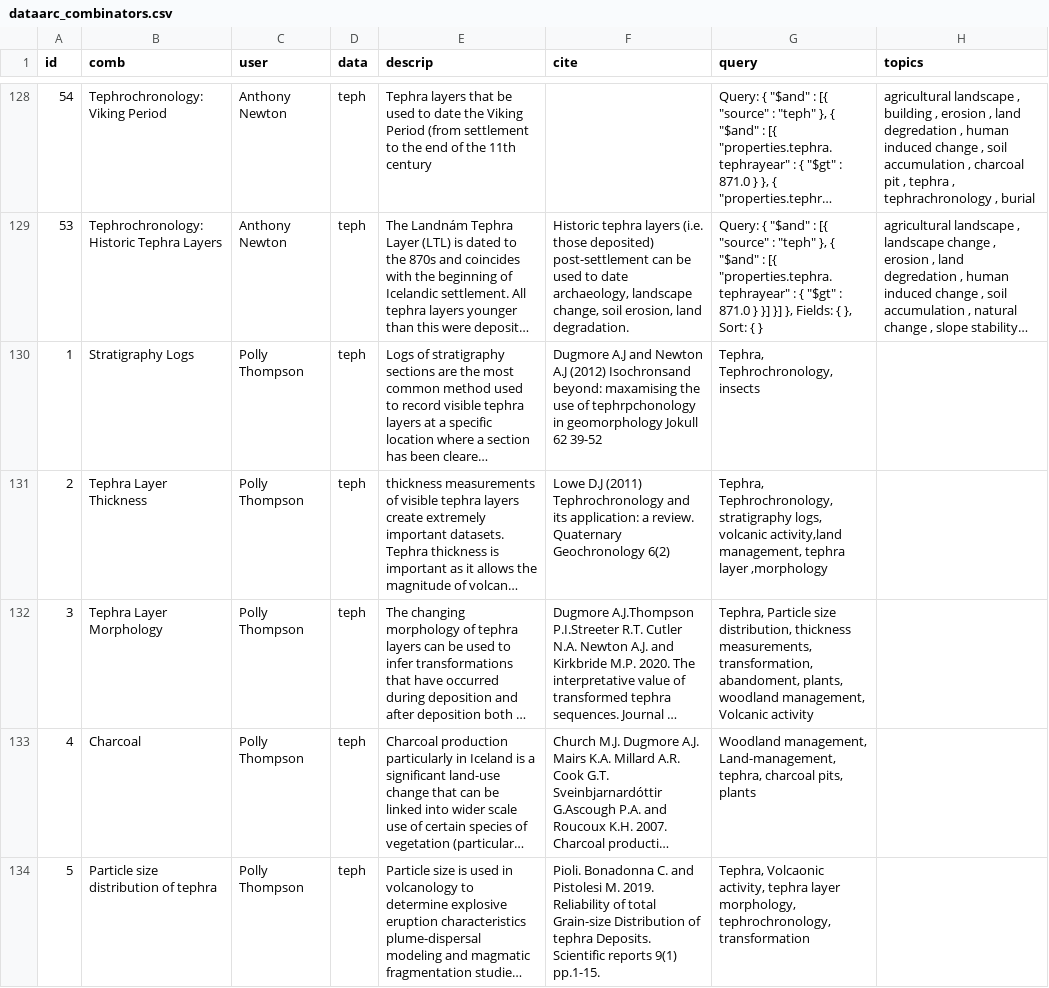
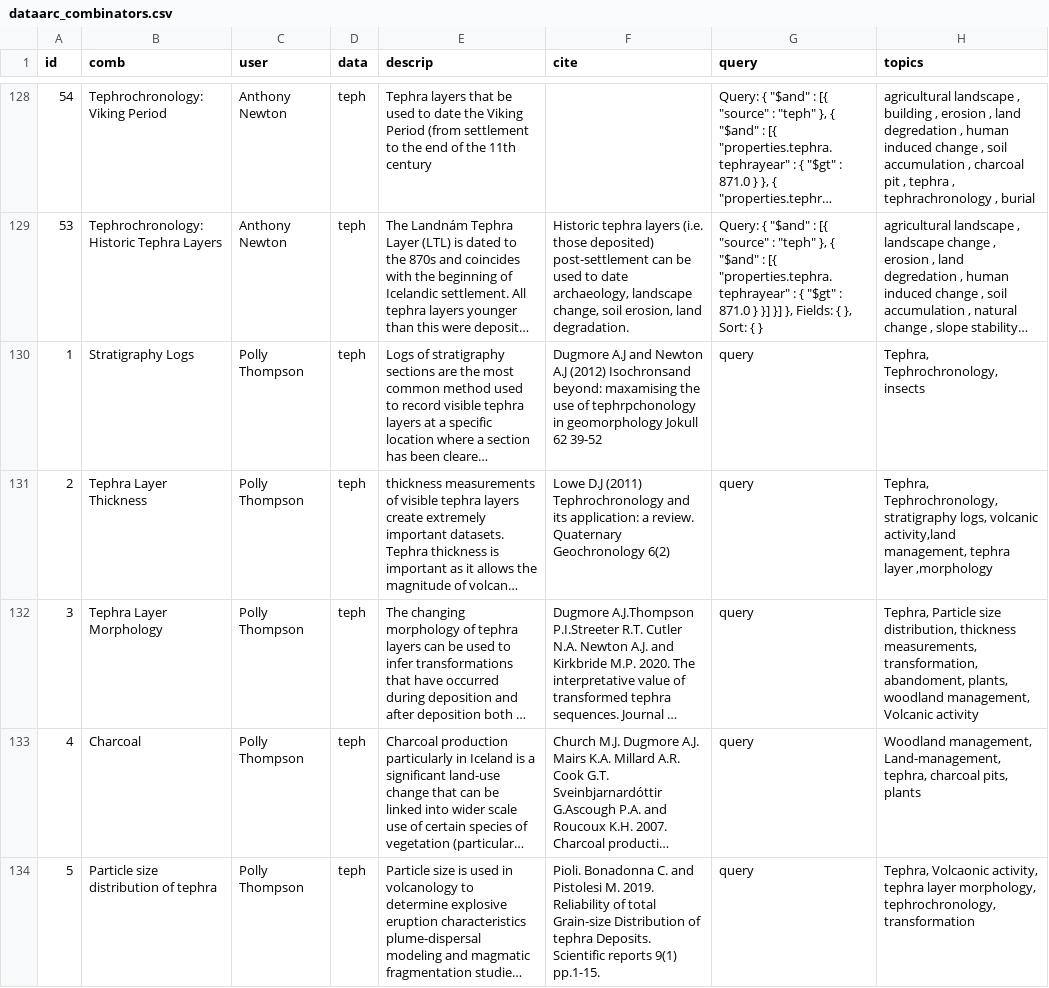
Before and after one commit to Pollythompson/experiments, a CSV file: data/dataarc_combinators.csv, drawn as a sheet; only a part is shown, gaps mark what is left out; long unchanged cells end in …; the diff names each change by its address in the sheet, - before the commit and + after, or states it on an @@ line.

Commit message:
Update dataarc_combinators.csv

```diff
--- a/data/dataarc_combinators.csv
+++ b/data/dataarc_combinators.csv
-G130 (query): Tephra, Tephrochronology, insects
+G130 (query): query
-H130 (topics): (empty)
+H130 (topics): Tephra, Tephrochronology, insects
-G131 (query): Tephra, Tephrochronology, stratigraphy logs, volcanic activity,land management, tephra layer ,morphology
+G131 (query): query
-H131 (topics): (empty)
+H131 (topics): Tephra, Tephrochronology, stratigraphy logs, volcanic activity,land management, tephra layer ,morphology
-G132 (query): Tephra, Particle size distribution, thickness measurements, transformation, abandoment, plants, woodland management, Volcanic activity
+G132 (query): query
-H132 (topics): (empty)
+H132 (topics): Tephra, Particle size distribution, thickness measurements, transformation, abandoment, plants, woodland management, Volcanic activity
-G133 (query): Woodland management, Land-management, tephra, charcoal pits, plants
+G133 (query): query
-H133 (topics): (empty)
+H133 (topics): Woodland management, Land-management, tephra, charcoal pits, plants
-G134 (query): Tephra, Volcaonic activity, tephra layer morphology, tephrochronology, transformation
+G134 (query): query
-H134 (topics): (empty)
+H134 (topics): Tephra, Volcaonic activity, tephra layer morphology, tephrochronology, transformation
```
